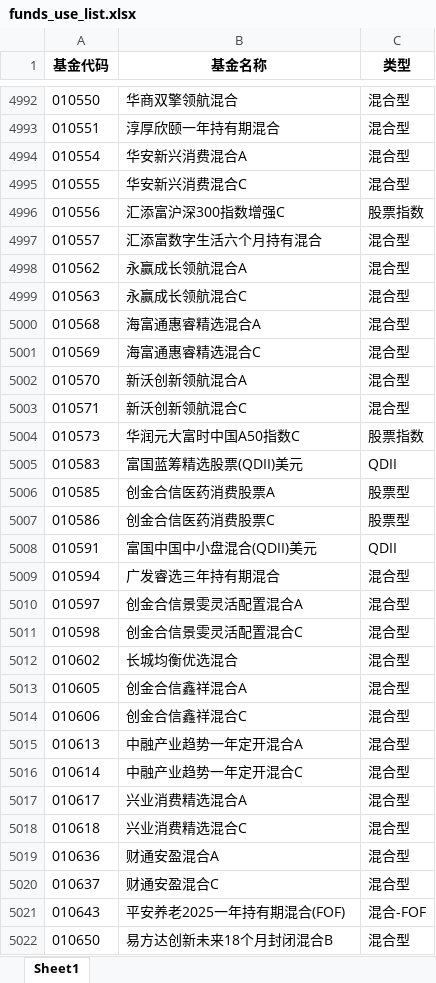
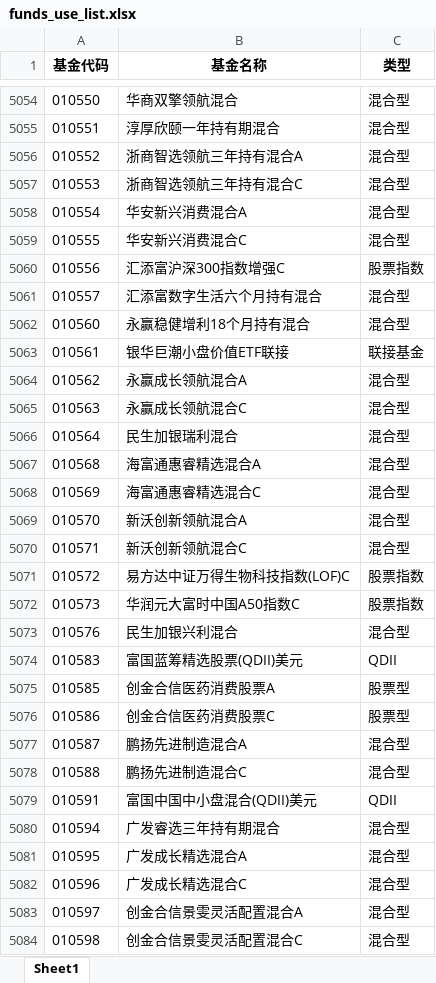
Before and after one commit to wqcvc/my_scrpy_series, an Excel workbook: fund/funds_use_list.xlsx, sheet Sheet1, drawn as a sheet; only a part is shown, gaps mark what is left out; the shorter side is filled out with more unchanged rows; values as stored, in another font and other column widths than the file's, no borders; the diff covers the shown part only; the diff names each change by its address in the sheet, - before the commit and + after, or states it on an @@ line.

```diff
--- a/fund/funds_use_list.xlsx (sheet Sheet1)
+++ b/fund/funds_use_list.xlsx (sheet Sheet1)
+row 5056: 010552 | 浙商智选领航三年持有混合A | 混合型
+row 5057: 010553 | 浙商智选领航三年持有混合C | 混合型
+row 5062: 010560 | 永赢稳健增利18个月持有混合 | 混合型
+row 5063: 010561 | 银华巨潮小盘价值ETF联接 | 联接基金
+row 5066: 010564 | 民生加银瑞利混合 | 混合型
+row 5071: 010572 | 易方达中证万得生物科技指数(LOF)C | 股票指数
+row 5073: 010576 | 民生加银兴利混合 | 混合型
+row 5077: 010587 | 鹏扬先进制造混合A | 混合型
+row 5078: 010588 | 鹏扬先进制造混合C | 混合型
+row 5081: 010595 | 广发成长精选混合A | 混合型
+row 5082: 010596 | 广发成长精选混合C | 混合型
```
Also changed, not shown: 456 added rows, 83 removed rows and 163 edited cells elsewhere in this sheet, 3 other files.
